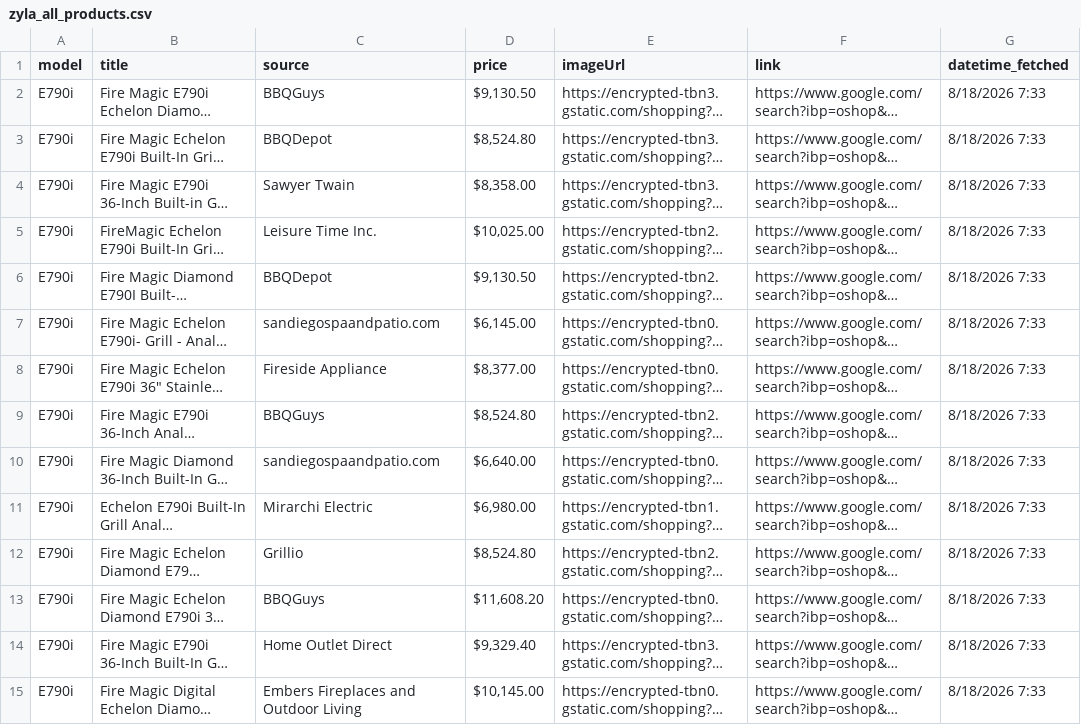
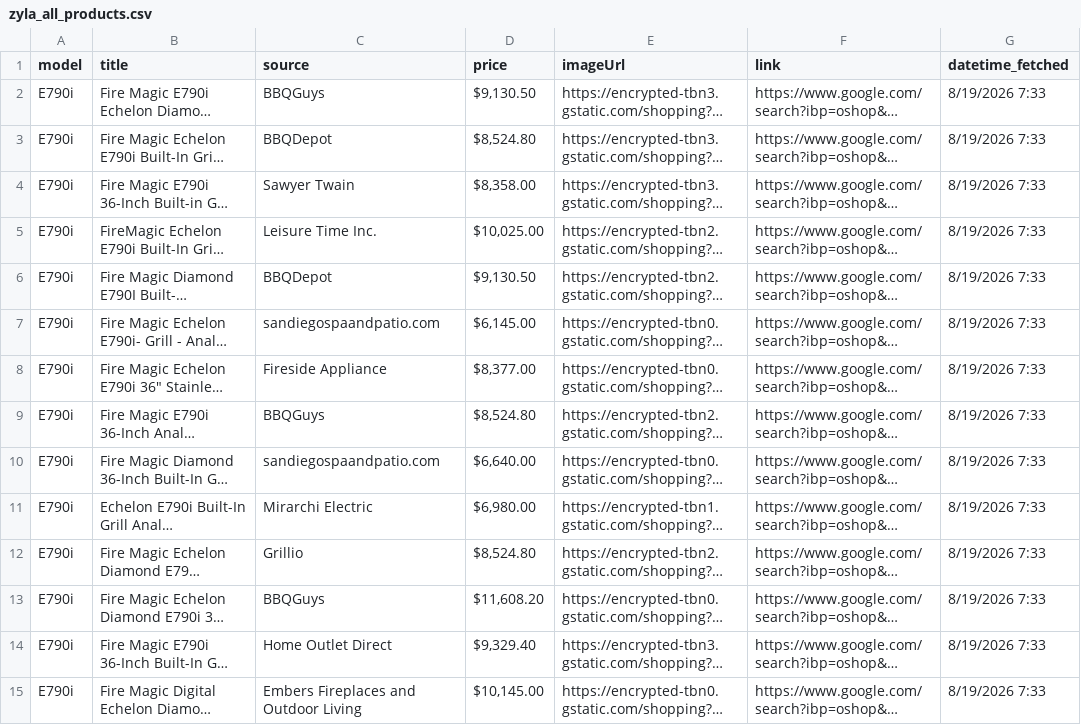
Before and after one commit to barcelonab/price-comparison, a CSV file: zyla_all_products.csv, drawn as a sheet; only a part is shown; long unchanged cells end in …; the diff covers the shown part only; the diff names each change by its address in the sheet, - before the commit and + after, or states it on an @@ line.

```diff
--- a/zyla_all_products.csv
+++ b/zyla_all_products.csv
-G2:G15 (datetime_fetched): 8/18/2026 7:33
+G2:G15 (datetime_fetched): 8/19/2026 7:33
```
Also changed, not shown: 186 edited cells elsewhere in this file.
